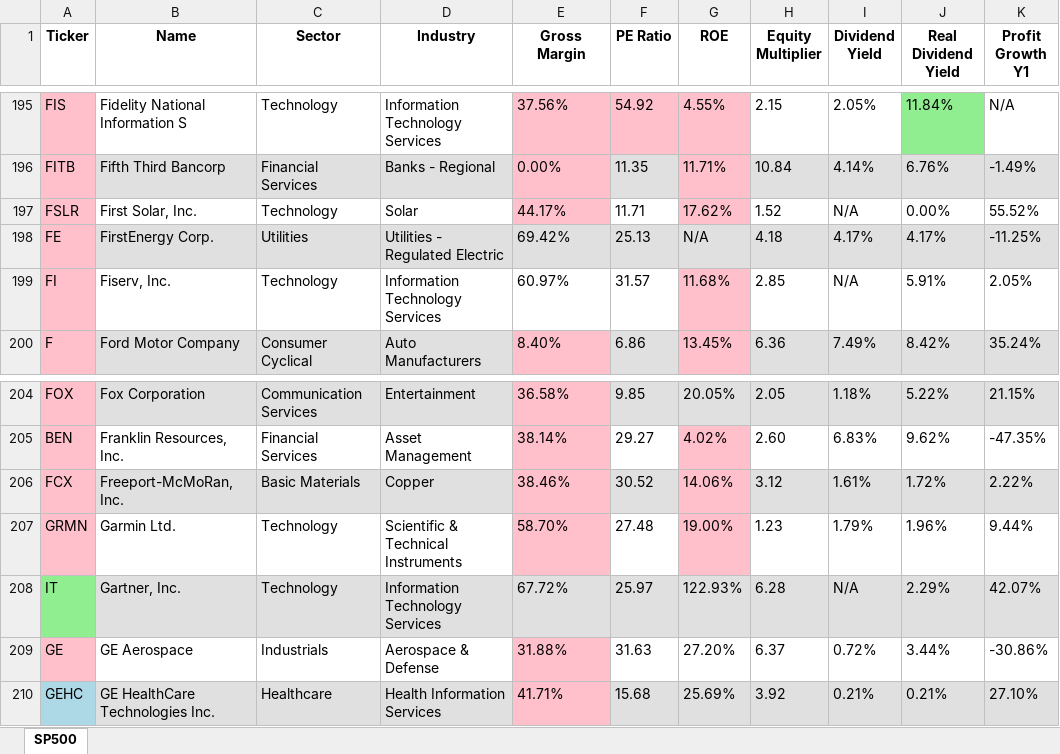
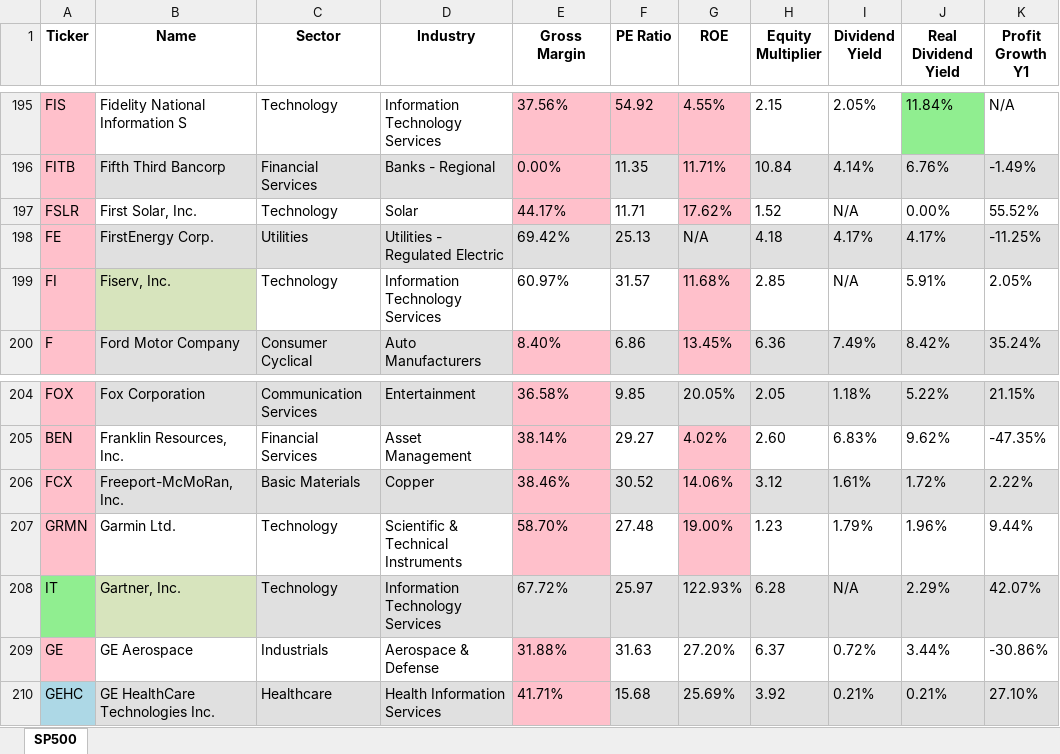
Before and after one commit to buhe/finance_script, an Excel workbook: finance/output/SP500_Financial_Metrics_20250429_185617.xlsx, sheet SP500, drawn as a sheet; only a part is shown, gaps mark what is left out; values as stored, in another font and other column widths than the file's, no borders; the diff covers the shown part only; the diff names each change by its address in the sheet, - before the commit and + after, or states it on an @@ line.

```diff
--- a/finance/output/SP500_Financial_Metrics_20250429_185617.xlsx (sheet SP500)
+++ b/finance/output/SP500_Financial_Metrics_20250429_185617.xlsx (sheet SP500)
-B199 fill: none
+B199 fill: #D7E4BD
-B208 fill: #E0E0E0
+B208 fill: #D7E4BD
```
Also changed, not shown: cell formats elsewhere in this sheet.
